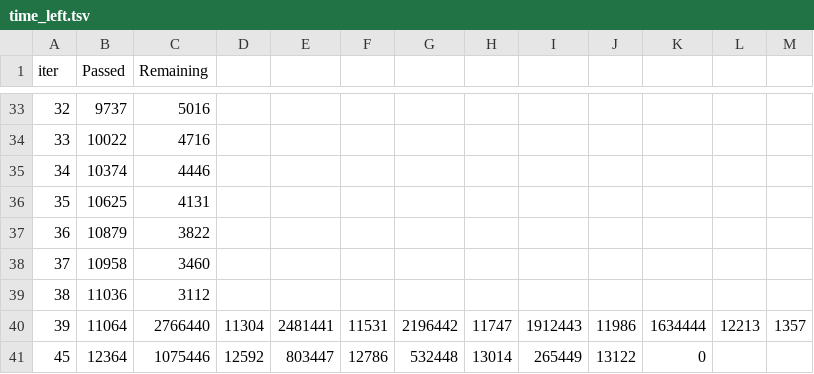
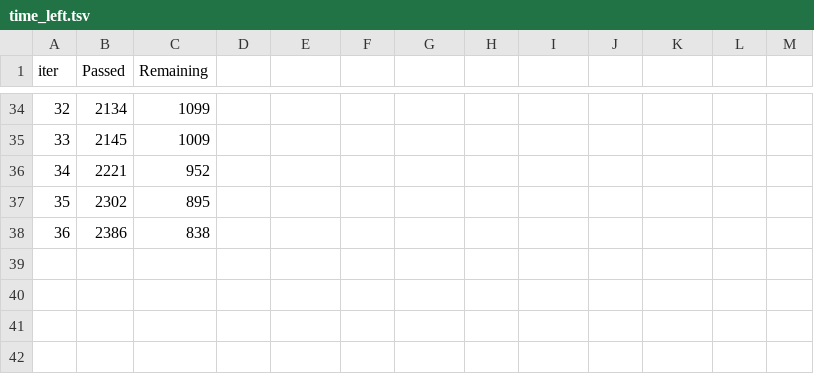
Before and after one commit to MikhailDemin/GB_DataScience-in-Med, a TSV file: 10_DS_Python_lib's_part_2/course_project/catboost_info/time_left.tsv, drawn as a sheet; only a part is shown, gaps mark what is left out; the diff covers the shown part only.

```diff
--- a/10_DS_Python_lib's_part_2/course_project/catboost_info/time_left.tsv
+++ b/10_DS_Python_lib's_part_2/course_project/catboost_info/time_left.tsv
@@ -33,9 +34,5 @@ iter	Passed	Remaining
-32	9737	5016
-33	10022	4716
-34	10374	4446
-35	10625	4131
-36	10879	3822
-37	10958	3460
-38	11036	3112
-39	11064	2766440	11304	2481441	11531	2196442	11747	1912443	11986	1634444	12213	1357
-45	12364	1075446	12592	803447	12786	532448	13014	265449	13122	0
+32	2134	1099
+33	2145	1009
+34	2221	952
+35	2302	895
+36	2386	838
```
Also changed, not shown: 2 added rows, 1 removed row and 60 edited cells elsewhere in this file, 10_DS_Python_lib's_part_2/course_project/catboost_info/learn_error.tsv, 10_DS_Python_lib's_part_2/course_project/catboost_info/test_error.tsv, 5 other files.
